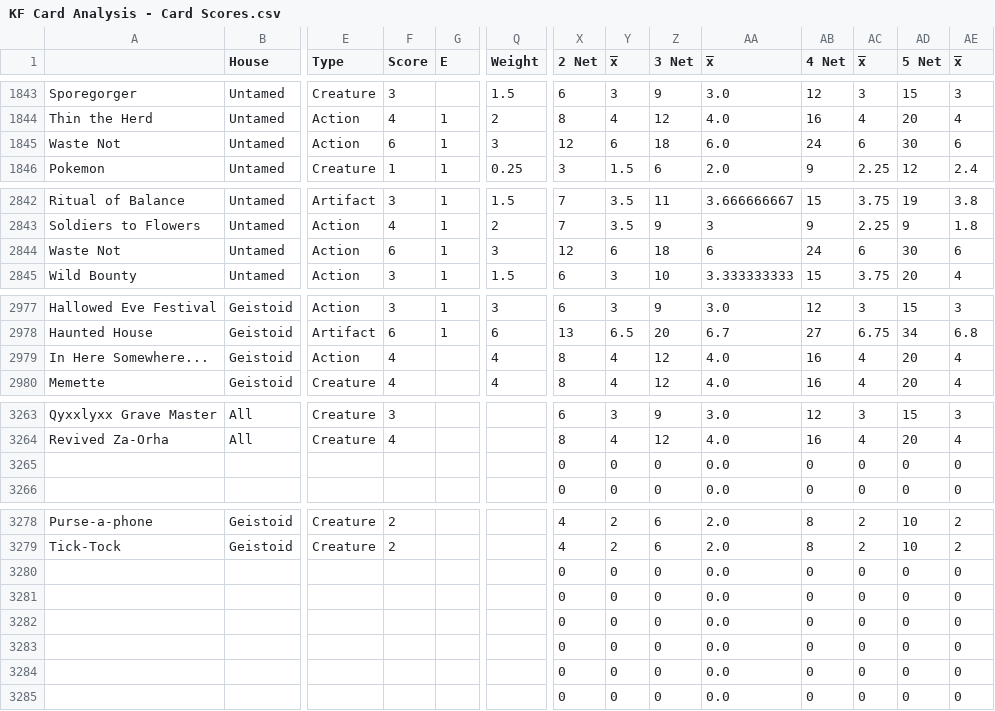
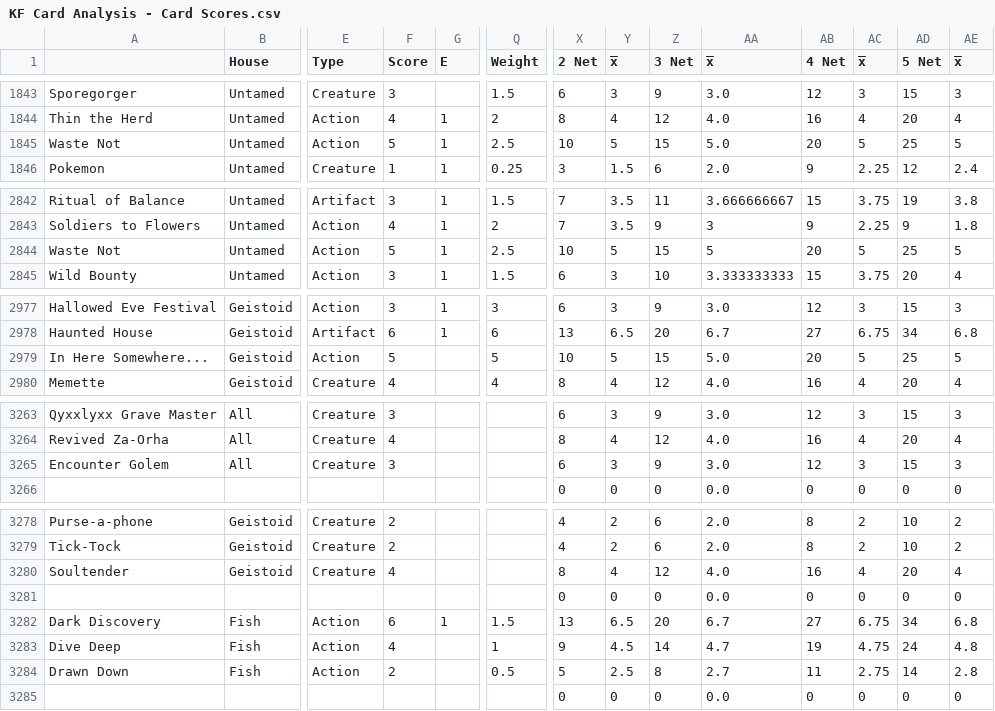
Before and after one commit to CGrabda/drawBetterCards, a CSV file: scripts/rsrc/KF Card Analysis - Card Scores.csv, drawn as a sheet; only a part is shown, gaps mark what is left out; removed rows and columns are numbered as before the commit, all else as after; rows hold the shown columns only; the diff covers the shown part only; the diff names each change by its address in the sheet, - before the commit and + after, or states it on an @@ line.

```diff
--- a/scripts/rsrc/KF Card Analysis - Card Scores.csv
+++ b/scripts/rsrc/KF Card Analysis - Card Scores.csv
-F1845 (Score): 6
+F1845 (Score): 5
-Q1845 (Weight): 3
+Q1845 (Weight): 2.5
-X1845 (2 Net): 12
+X1845 (2 Net): 10
-Y1845 (x̅): 6
+Y1845 (x̅): 5
-Z1845 (3 Net): 18
+Z1845 (3 Net): 15
-AA1845 (x̅): 6.0
+AA1845 (x̅): 5.0
-AB1845 (4 Net): 24
+AB1845 (4 Net): 20
-AC1845 (x̅): 6
+AC1845 (x̅): 5
-AD1845 (5 Net): 30
+AD1845 (5 Net): 25
-AE1845 (x̅): 6
+AE1845 (x̅): 5
-F2844 (Score): 6
+F2844 (Score): 5
-Q2844 (Weight): 3
+Q2844 (Weight): 2.5
-X2844 (2 Net): 12
+X2844 (2 Net): 10
-Y2844 (x̅): 6
+Y2844 (x̅): 5
-Z2844 (3 Net): 18
+Z2844 (3 Net): 15
-AA2844 (x̅): 6
+AA2844 (x̅): 5
-AB2844 (4 Net): 24
+AB2844 (4 Net): 20
-AC2844 (x̅): 6
+AC2844 (x̅): 5
-AD2844 (5 Net): 30
+AD2844 (5 Net): 25
-AE2844 (x̅): 6
+AE2844 (x̅): 5
-F2979 (Score): 4
+F2979 (Score): 5
-Q2979 (Weight): 4
+Q2979 (Weight): 5
-X2979 (2 Net): 8
+X2979 (2 Net): 10
-Y2979 (x̅): 4
+Y2979 (x̅): 5
-Z2979 (3 Net): 12
+Z2979 (3 Net): 15
-AA2979 (x̅): 4.0
+AA2979 (x̅): 5.0
-AB2979 (4 Net): 16
+AB2979 (4 Net): 20
-AC2979 (x̅): 4
+AC2979 (x̅): 5
-AD2979 (5 Net): 20
+AD2979 (5 Net): 25
-AE2979 (x̅): 4
+AE2979 (x̅): 5
-row 3265:  |  |  |  |  |  | 0 | 0 | 0 | 0.0 | 0 | 0 | 0 | 0
+row 3265: Encounter Golem | All | Creature | 3 |  |  | 6 | 3 | 9 | 3.0 | 12 | 3 | 15 | 3
-row 3280:  |  |  |  |  |  | 0 | 0 | 0 | 0.0 | 0 | 0 | 0 | 0
-row 3281:  |  |  |  |  |  | 0 | 0 | 0 | 0.0 | 0 | 0 | 0 | 0
-row 3282:  |  |  |  |  |  | 0 | 0 | 0 | 0.0 | 0 | 0 | 0 | 0
-row 3283:  |  |  |  |  |  | 0 | 0 | 0 | 0.0 | 0 | 0 | 0 | 0
+row 3280: Soultender | Geistoid | Creature | 4 |  |  | 8 | 4 | 12 | 4.0 | 16 | 4 | 20 | 4
+row 3282: Dark Discovery | Fish | Action | 6 | 1 | 1.5 | 13 | 6.5 | 20 | 6.7 | 27 | 6.75 | 34 | 6.8
+row 3283: Dive Deep | Fish | Action | 4 |  | 1 | 9 | 4.5 | 14 | 4.7 | 19 | 4.75 | 24 | 4.8
+row 3284: Drawn Down | Fish | Action | 2 |  | 0.5 | 5 | 2.5 | 8 | 2.7 | 11 | 2.75 | 14 | 2.8
```
Also changed, not shown: 20 edited cells elsewhere in this file, scripts/data/cardNameId.csv, 5 other files.
